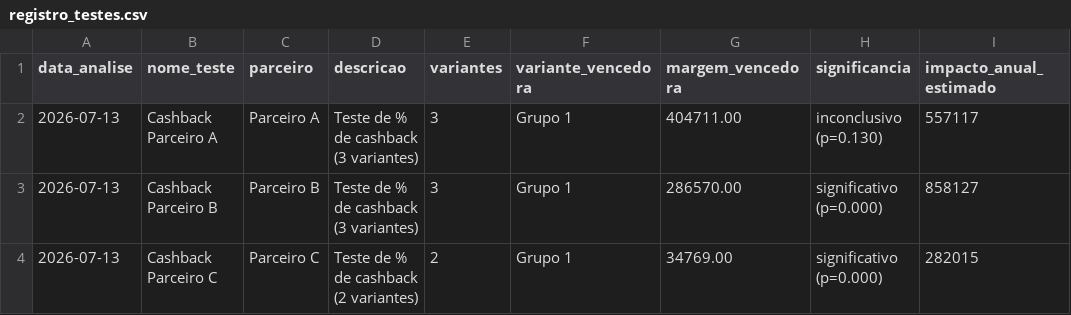
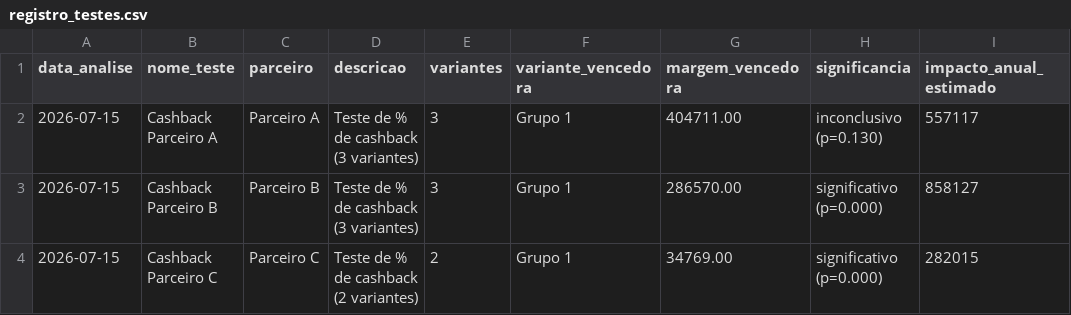
Before and after one commit to davievan12/meliuz-ab-analyzer, a CSV file: registro_testes.csv, drawn as a sheet; only a part is shown; the diff names each change by its address in the sheet, - before the commit and + after, or states it on an @@ line.

Commit message:
fix(relatorio): leitura de negocio data-driven + typo + README
A secao "Leitura de negocio" era um texto fixo baseado no Parceiro A
("mais cashback traz volume, mas corroi margem") e contradizia os dados
de B e C, onde mais cashback trouxe MENOS (B) ou o MESMO (C) volume.
Agora o texto e gerado a partir da relacao real cashback x volume de cada
teste e distingue quando ha (A) ou nao ha (B, C) trade-off volume x margem.

- fix: typo "corrol" -> "corroi" no alerta de cashback alto
- docs(README): corrige generalizacao "nos tres trouxe volume"; ajusta
  arvore de estrutura (datasets/ nao e versionado, e confidencial)
- relatorios e registro_testes.csv regenerados pelo script

```diff
--- a/registro_testes.csv
+++ b/registro_testes.csv
-A2:A4 (data_analise): 2026-07-13
+A2:A4 (data_analise): 2026-07-15
```
Also changed, not shown: 5 other files.
